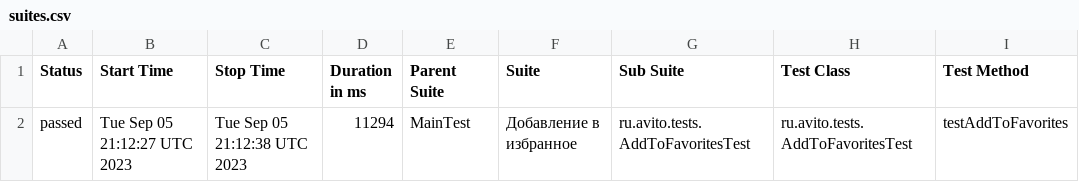
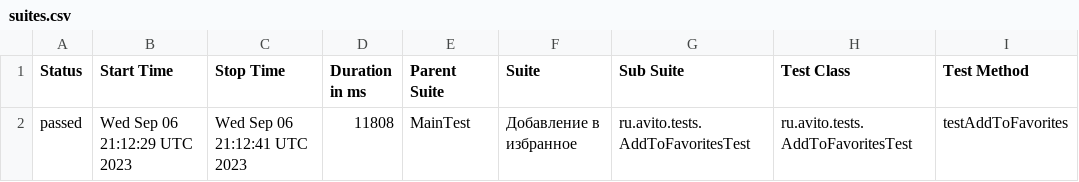
Before and after one commit to Doma-Sapiens/test-web, a CSV file: data/suites.csv, drawn as a sheet; only a part is shown; the diff names each change by its address in the sheet, - before the commit and + after, or states it on an @@ line.

```diff
--- a/data/suites.csv
+++ b/data/suites.csv
-B2 (Start Time): Tue Sep 05 21:12:27 UTC 2023
+B2 (Start Time): Wed Sep 06 21:12:29 UTC 2023
-C2 (Stop Time): Tue Sep 05 21:12:38 UTC 2023
+C2 (Stop Time): Wed Sep 06 21:12:41 UTC 2023
-D2 (Duration in ms): 11294
+D2 (Duration in ms): 11808
```
Also changed, not shown: 19 other files.
